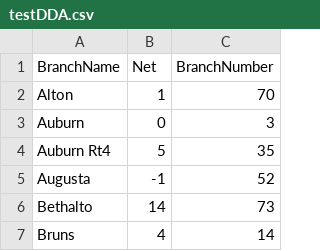
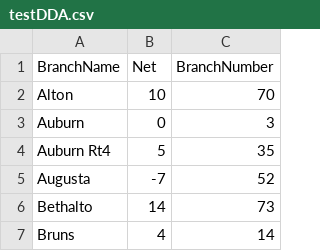
Before and after one commit to Jake-Mehochko/csv-files, a CSV file: testDDA.csv, drawn as a sheet; only a part is shown.

Commit message:
Update testDDA.csv

```diff
--- a/testDDA.csv
+++ b/testDDA.csv
@@ -1,6 +1,6 @@
 BranchName,Net,BranchNumber
-Alton,1,70
+Alton,10,70
 Auburn,0,3
 Auburn Rt4,5,35
-Augusta,-1,52
+Augusta,-7,52
 Bethalto,14,73
```
